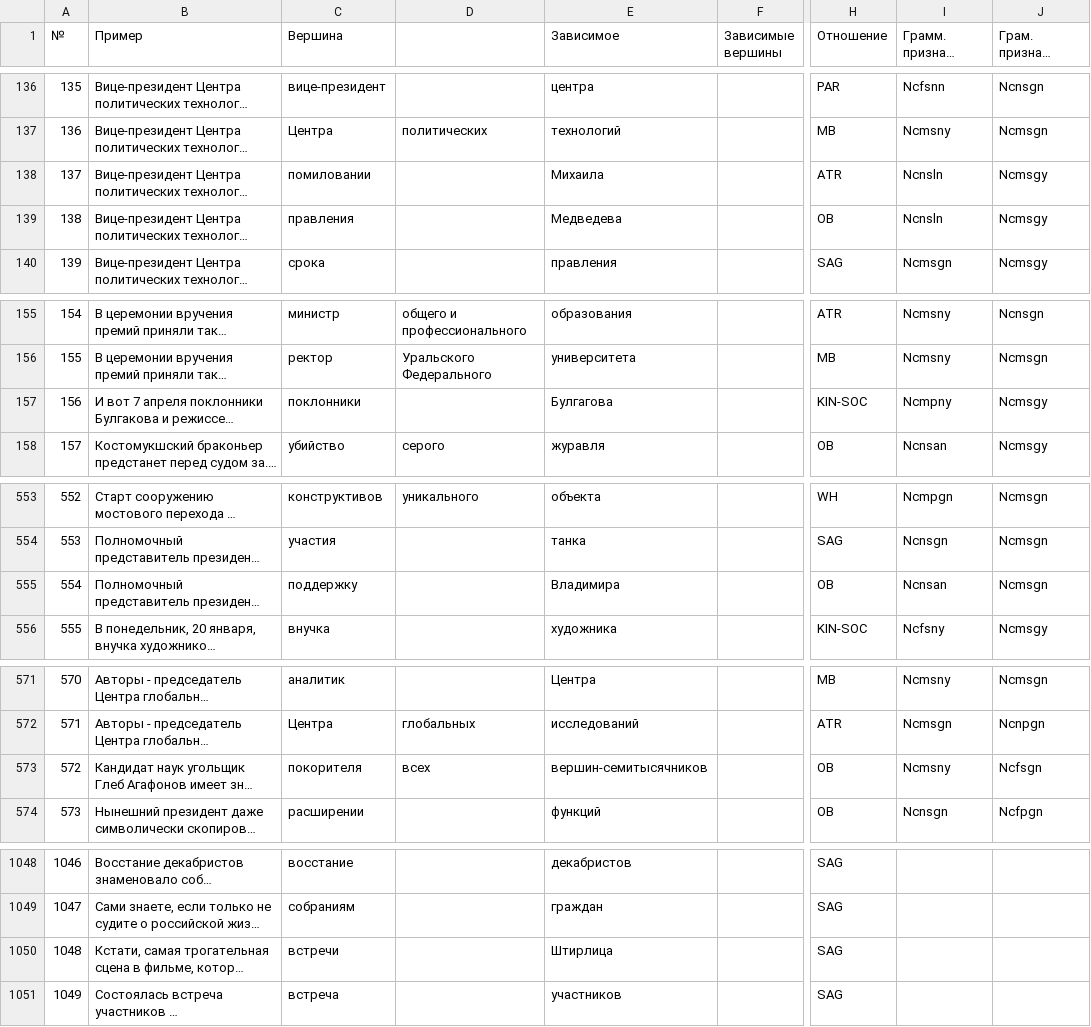
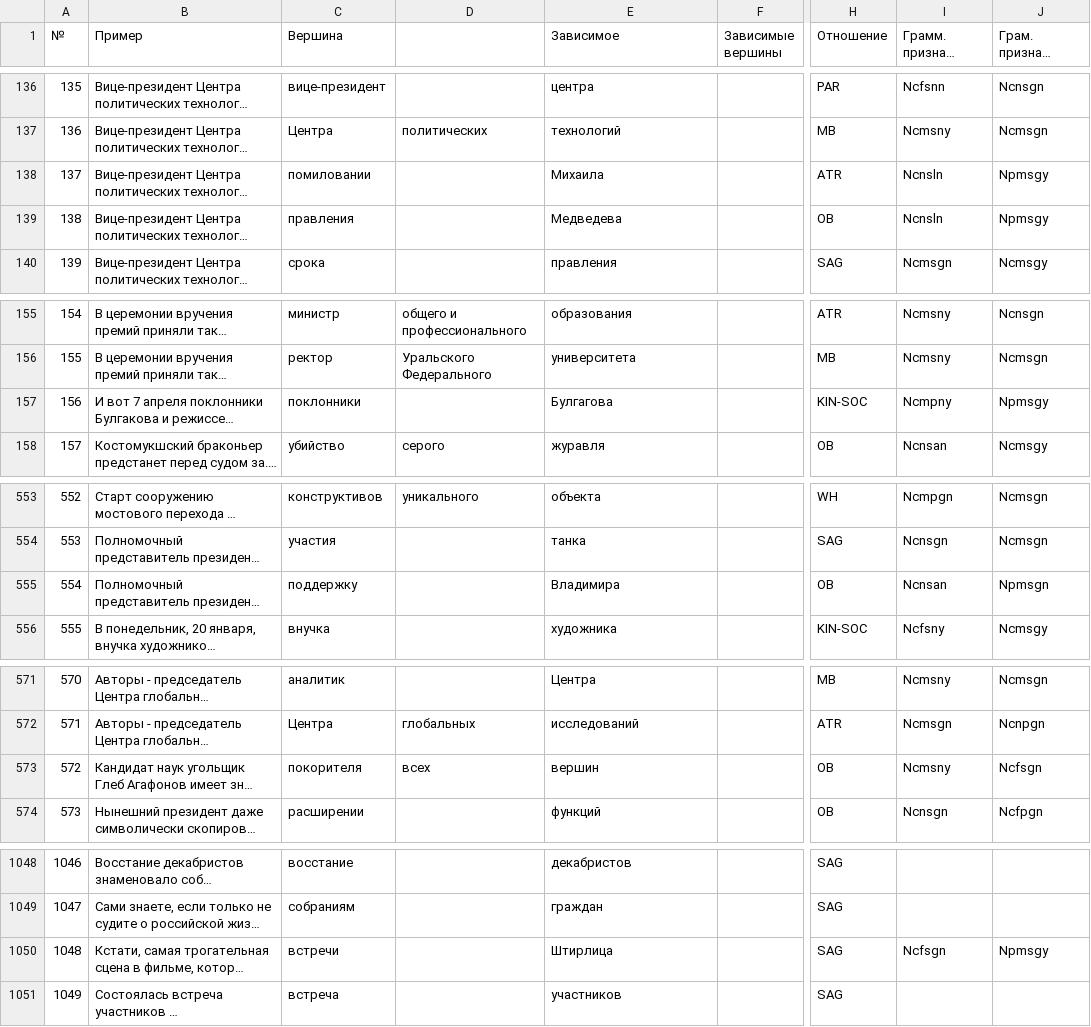
Before and after one commit to AnnaZhuravleva/coursework, a CSV file: code/data/Data-set.csv, drawn as a sheet; only a part is shown, gaps mark what is left out; long unchanged cells end in …; the diff covers the shown part only; the diff names each change by its address in the sheet, - before the commit and + after, or states it on an @@ line.

```diff
--- a/code/data/Data-set.csv
+++ b/code/data/Data-set.csv
-J138:J139 (Грам. признаки зависимого): Ncmsgy
+J138:J139 (Грам. признаки зависимого): Npmsgy
-J157 (Грам. признаки зависимого): Ncmsgy
+J157 (Грам. признаки зависимого): Npmsgy
-J555 (Грам. признаки зависимого): Ncmsgn
+J555 (Грам. признаки зависимого): Npmsgn
-E573 (Зависимое): вершин-семитысячников
+E573 (Зависимое): вершин
-I1050 (Грамм. признаки вершины): (empty)
+I1050 (Грамм. признаки вершины): Ncfsgn
-J1050 (Грам. признаки зависимого): (empty)
+J1050 (Грам. признаки зависимого): Npmsgy
```
Also changed, not shown: 2 edited cells elsewhere in this file, 13 other files.
